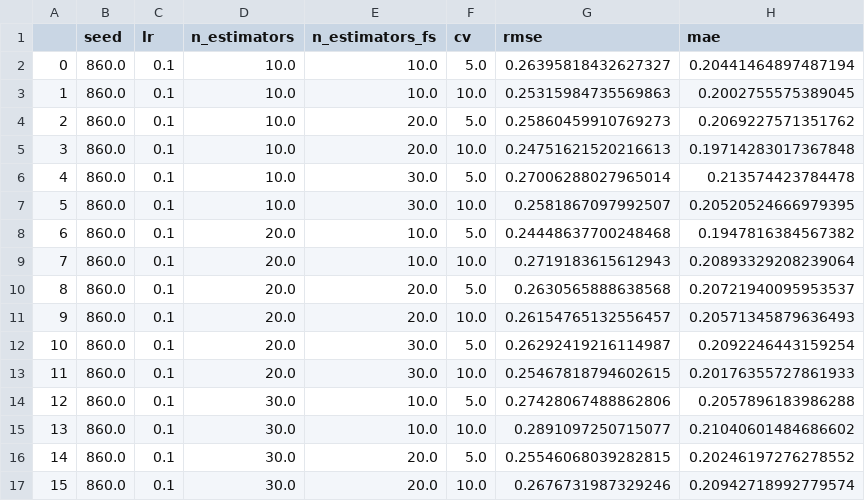
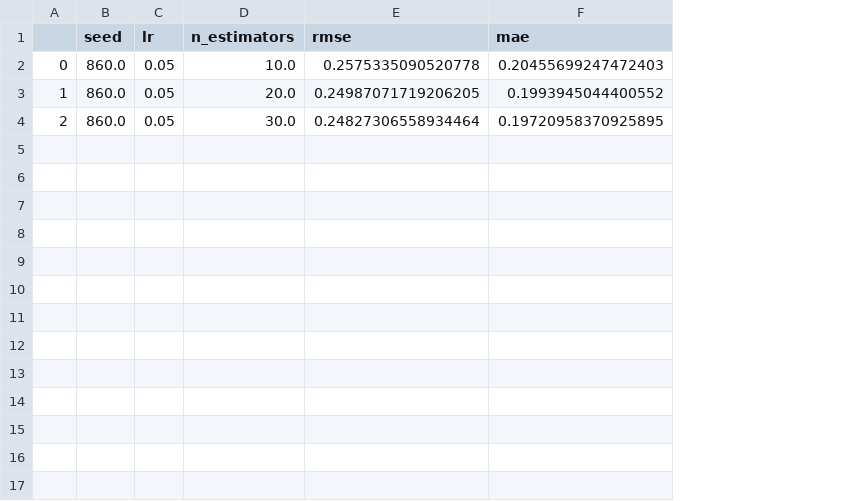
Before and after one commit to DageBjorne/transfertreeboost, a CSV file: uci/results/two_trada_925.csv, drawn as a sheet; removed rows and columns are numbered as before the commit, all else as after; the diff names each change by its address in the sheet, - before the commit and + after, or states it on an @@ line.

Commit message:
simul

```diff
--- a/uci/results/two_trada_925.csv
+++ b/uci/results/two_trada_925.csv
-column E (n_estimators_fs), rows 2-4: 10.0 | 10.0 | 20.0
-column F (cv), rows 2-4: 5.0 | 10.0 | 5.0
-C2:C4 (lr): 0.1
+C2:C4 (lr): 0.05
-E2 (rmse): 0.26395818432627327
+E2 (rmse): 0.2575335090520778
-F2 (mae): 0.20441464897487194
+F2 (mae): 0.20455699247472403
-D3 (n_estimators): 10.0
+D3 (n_estimators): 20.0
-E3 (rmse): 0.25315984735569863
+E3 (rmse): 0.24987071719206205
-F3 (mae): 0.2002755575389045
+F3 (mae): 0.1993945044400552
-D4 (n_estimators): 10.0
+D4 (n_estimators): 30.0
-E4 (rmse): 0.25860459910769273
+E4 (rmse): 0.24827306558934464
-F4 (mae): 0.2069227571351762
+F4 (mae): 0.19720958370925895
-row 5: 3 | 860.0 | 0.1 | 10.0 | 20.0 | 10.0 | 0.24751621520216613 | 0.19714283017367848
-row 6: 4 | 860.0 | 0.1 | 10.0 | 30.0 | 5.0 | 0.27006288027965014 | 0.213574423784478
-row 7: 5 | 860.0 | 0.1 | 10.0 | 30.0 | 10.0 | 0.2581867097992507 | 0.20520524666979395
-row 8: 6 | 860.0 | 0.1 | 20.0 | 10.0 | 5.0 | 0.24448637700248468 | 0.1947816384567382
-row 9: 7 | 860.0 | 0.1 | 20.0 | 10.0 | 10.0 | 0.2719183615612943 | 0.20893329208239064
-row 10: 8 | 860.0 | 0.1 | 20.0 | 20.0 | 5.0 | 0.2630565888638568 | 0.20721940095953537
-row 11: 9 | 860.0 | 0.1 | 20.0 | 20.0 | 10.0 | 0.26154765132556457 | 0.20571345879636493
-row 12: 10 | 860.0 | 0.1 | 20.0 | 30.0 | 5.0 | 0.26292419216114987 | 0.2092246443159254
-row 13: 11 | 860.0 | 0.1 | 20.0 | 30.0 | 10.0 | 0.25467818794602615 | 0.20176355727861933
-row 14: 12 | 860.0 | 0.1 | 30.0 | 10.0 | 5.0 | 0.27428067488862806 | 0.2057896183986288
-row 15: 13 | 860.0 | 0.1 | 30.0 | 10.0 | 10.0 | 0.2891097250715077 | 0.21040601484686602
-row 16: 14 | 860.0 | 0.1 | 30.0 | 20.0 | 5.0 | 0.25546068039282815 | 0.20246197276278552
-row 17: 15 | 860.0 | 0.1 | 30.0 | 20.0 | 10.0 | 0.2676731987329246 | 0.20942718992779574
```
